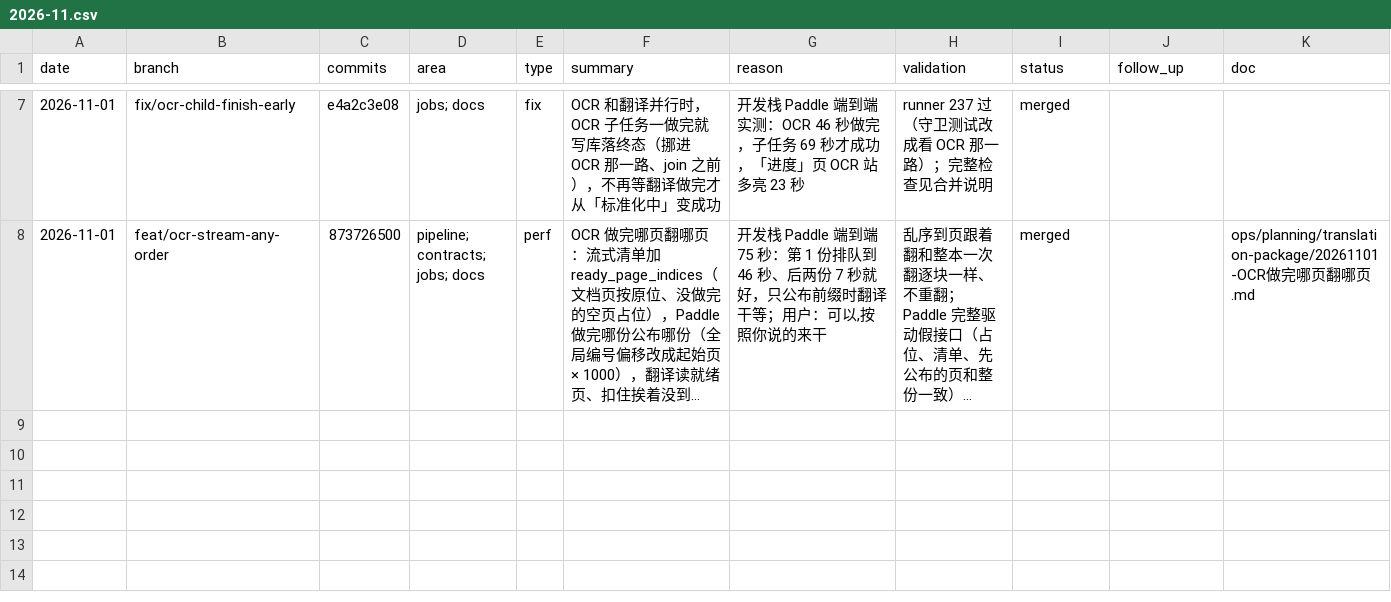
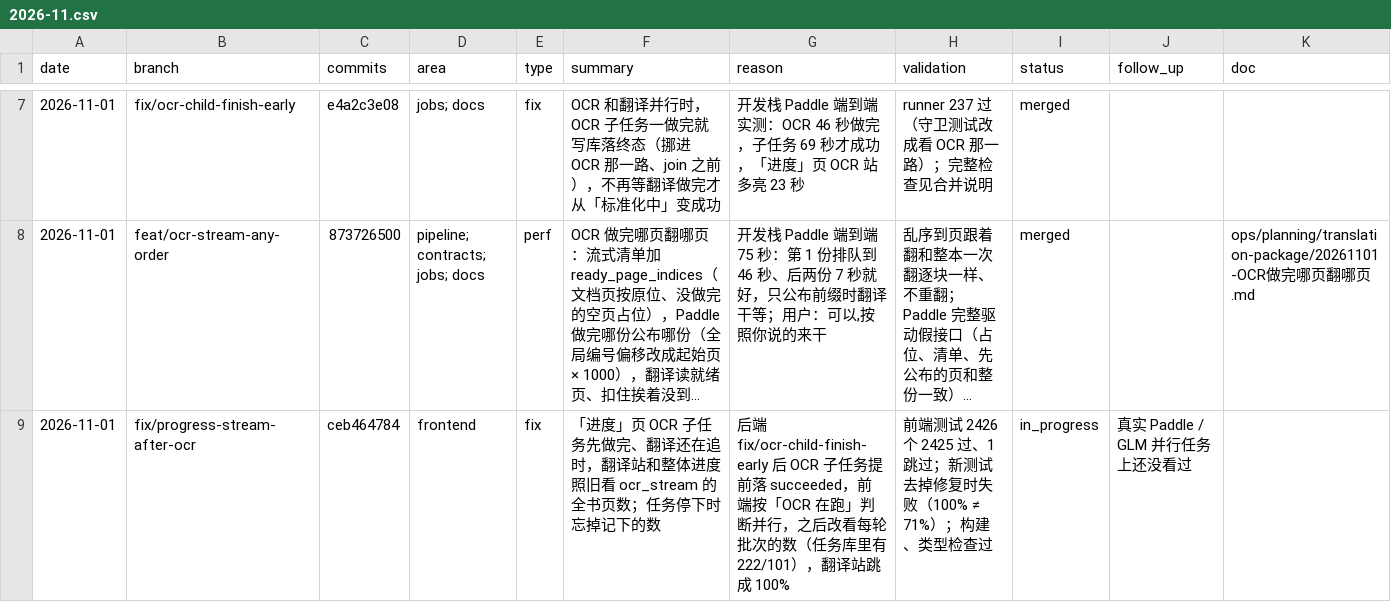
Before and after one commit to wxyhgk/retain-pdf, a CSV file: docs/ops/devlog/2026-11.csv, drawn as a sheet; only a part is shown, gaps mark what is left out; long unchanged cells end in …; the diff names each change by its address in the sheet, - before the commit and + after, or states it on an @@ line.

```diff
--- a/docs/ops/devlog/2026-11.csv
+++ b/docs/ops/devlog/2026-11.csv
+row 9: 2026-11-01 | fix/progress-stream-after-ocr | ceb464784 | frontend | fix | 「进度」页 OCR 子任务先做完、翻译还在追时，翻译站和整体进度照旧看 ocr_stream 的全书页数；任务停下时忘掉记下的数 | 后端 fix/ocr-child-finish-early 后 OCR 子任务提前落 succeeded，前端按「OCR 在跑」判断并行，之后改看每轮批次的数（任务库里有 222/101），翻译站跳成 100% | 前端测试 2426 个 2425 过、1 跳过；新测试去掉修复时失败（100% ≠ 71%）；构建、类型检查过 | in_progress | 真实 Paddle / GLM 并行任务上还没看过
```
